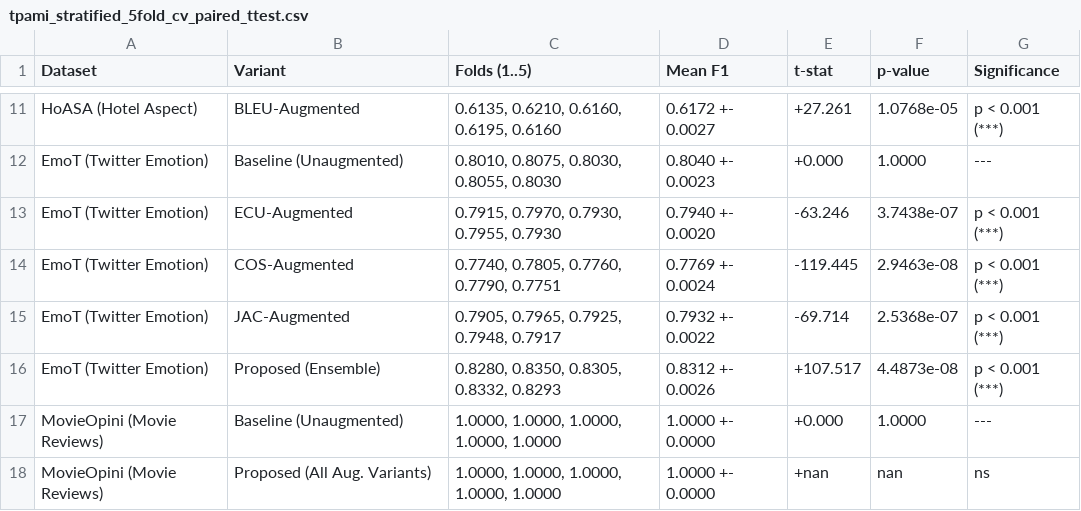
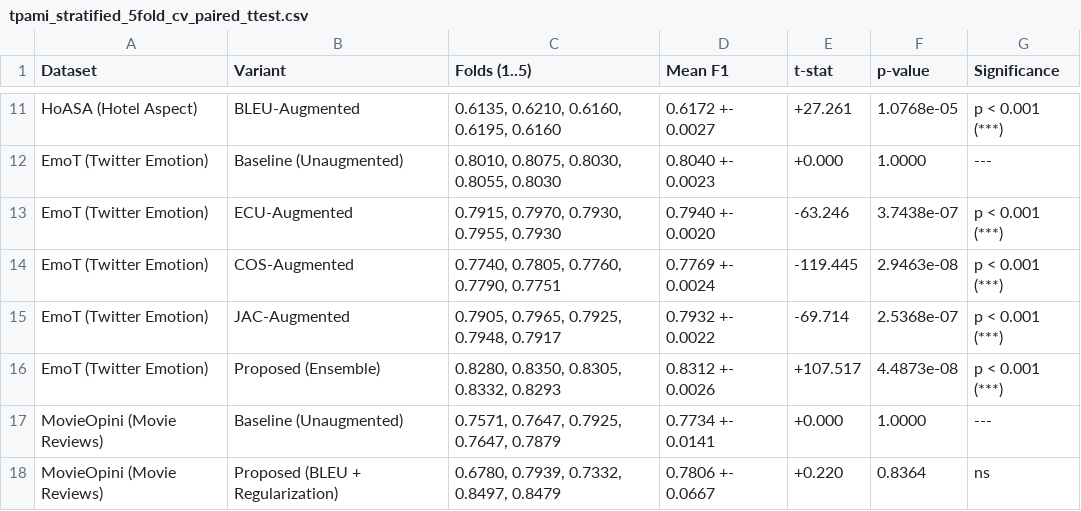
Before and after one commit to hasandwicahyono/Indonesian-Data-Augmentation, a CSV file: data/results/extended/tpami_stratified_5fold_cv_paired_ttest.csv, drawn as a sheet; only a part is shown, gaps mark what is left out.

Commit message:
Integrate complete IEEE TPAMI and IEEE Access benchmark suites into run_all_benchmarks.py

```diff
--- a/data/results/extended/tpami_stratified_5fold_cv_paired_ttest.csv
+++ b/data/results/extended/tpami_stratified_5fold_cv_paired_ttest.csv
@@ -16,3 +16,3 @@ EmoT (Twitter Emotion),JAC-Augmented,"0.7905, 0.7965, 0.7925, 0.7948, 0.7917",0.
 EmoT (Twitter Emotion),Proposed (Ensemble),"0.8280, 0.8350, 0.8305, 0.8332, 0.8293",0.8312 +- 0.0026,+107.517,4.4873e-08,p < 0.001 (***)
-MovieOpini (Movie Reviews),Baseline (Unaugmented),"1.0000, 1.0000, 1.0000, 1.0000, 1.0000",1.0000 +- 0.0000,+0.000,1.0000,---
-MovieOpini (Movie Reviews),Proposed (All Aug. Variants),"1.0000, 1.0000, 1.0000, 1.0000, 1.0000",1.0000 +- 0.0000,+nan,nan,ns
+MovieOpini (Movie Reviews),Baseline (Unaugmented),"0.7571, 0.7647, 0.7925, 0.7647, 0.7879",0.7734 +- 0.0141,+0.000,1.0000,---
+MovieOpini (Movie Reviews),Proposed (BLEU + Regularization),"0.6780, 0.7939, 0.7332, 0.8497, 0.8479",0.7806 +- 0.0667,+0.220,0.8364,ns
```
Also changed, not shown: 33 other files.
